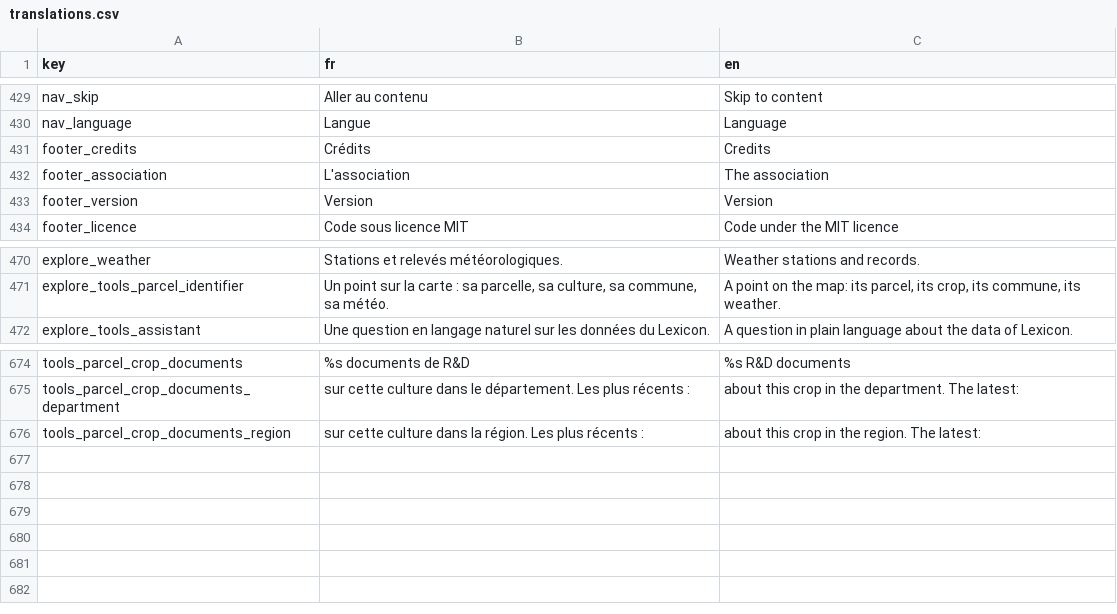
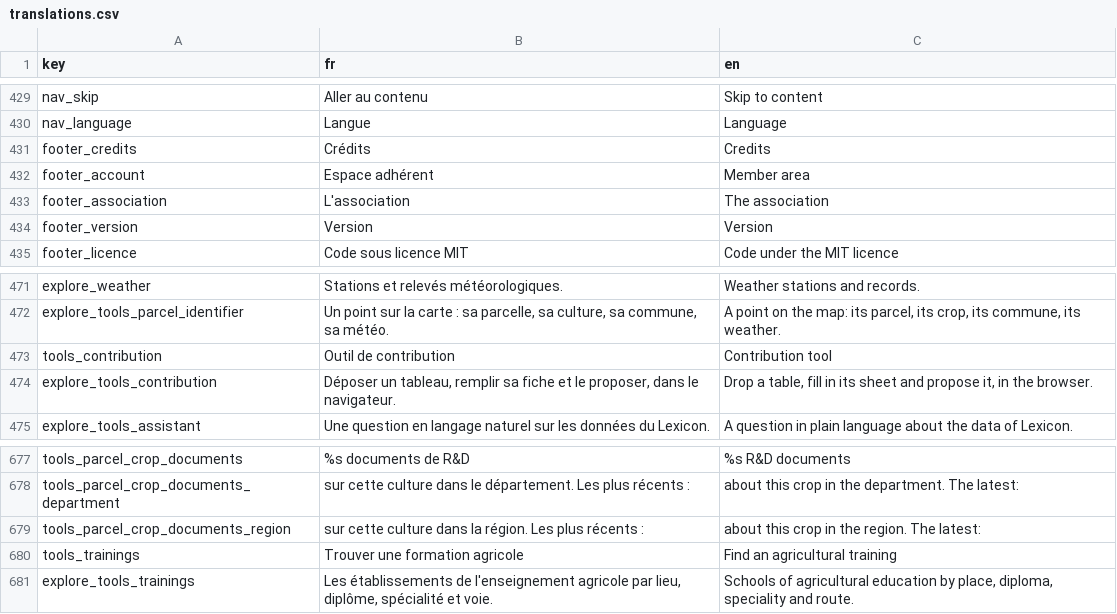
Before and after one commit to osfarm/lexicon-rest-api, a CSV file: src/assets/translations.csv, drawn as a sheet; only a part is shown, gaps mark what is left out.

```diff
--- a/src/assets/translations.csv
+++ b/src/assets/translations.csv
@@ -431,2 +431,3 @@ nav_language,Langue,Language
 footer_credits,Crédits,Credits
+footer_account,Espace adhérent,Member area
 footer_association,L'association,The association
@@ -471,2 +472,4 @@ explore_weather,Stations et relevés météorologiques.,Weather stations and rec
 explore_tools_parcel_identifier,"Un point sur la carte : sa parcelle, sa culture, sa commune, sa météo.","A point on the map: its parcel, its crop, its commune, its weather."
+tools_contribution,Outil de contribution,Contribution tool
+explore_tools_contribution,"Déposer un tableau, remplir sa fiche et le proposer, dans le navigateur.","Drop a table, fill in its sheet and propose it, in the browser."
 explore_tools_assistant,Une question en langage naturel sur les données du Lexicon.,A question in plain language about the data of Lexicon.
@@ -676 +679,3 @@ tools_parcel_crop_documents_department,"sur cette culture dans le département.
 tools_parcel_crop_documents_region,"sur cette culture dans la région. Les plus récents :","about this crop in the region. The latest:"
+tools_trainings,Trouver une formation agricole,Find an agricultural training
+explore_tools_trainings,"Les établissements de l'enseignement agricole par lieu, diplôme, spécialité et voie.","Schools of agricultural education by place, diploma, speciality and route."
```
Also changed, not shown: 47 other files.
